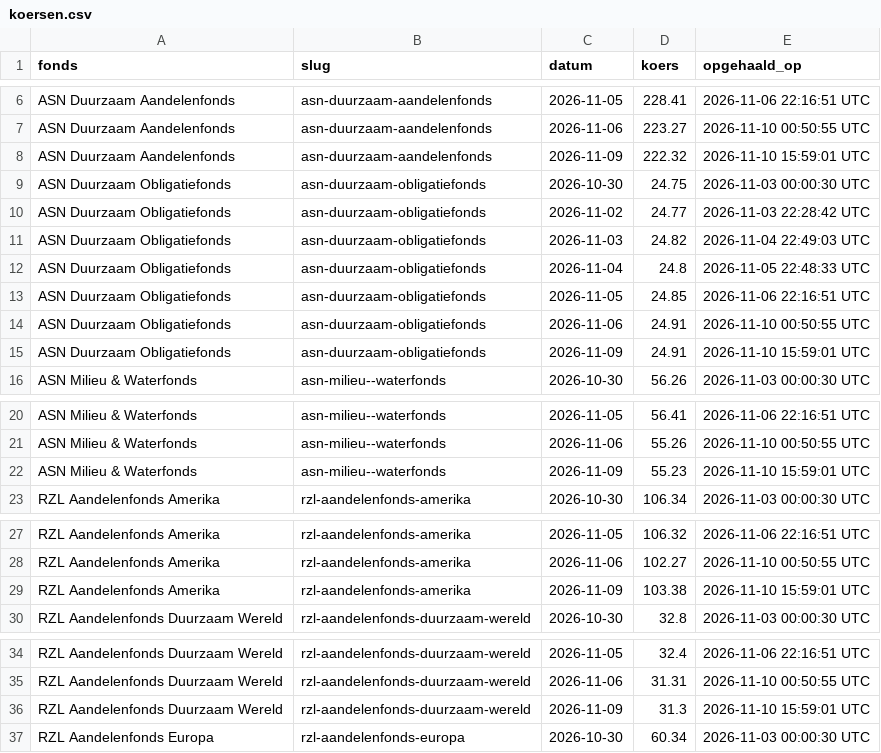
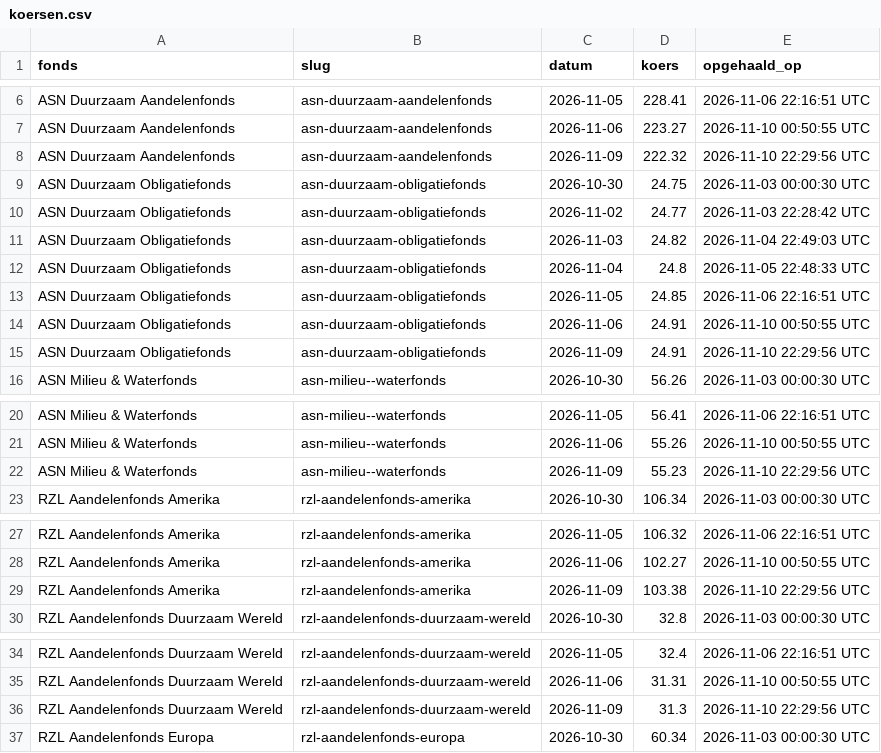
Before and after one commit to q-intelligence/zwitserleven_koersen, a CSV file: data/koersen.csv, drawn as a sheet; only a part is shown, gaps mark what is left out; the diff covers the shown part only.

Commit message:
Koersen 2026-11-10

```diff
--- a/data/koersen.csv
+++ b/data/koersen.csv
@@ -7,3 +7,3 @@ ASN Duurzaam Aandelenfonds,asn-duurzaam-aandelenfonds,2026-11-05,228.41,2026-11-
 ASN Duurzaam Aandelenfonds,asn-duurzaam-aandelenfonds,2026-11-06,223.27,2026-11-10 00:50:55 UTC
-ASN Duurzaam Aandelenfonds,asn-duurzaam-aandelenfonds,2026-11-09,222.32,2026-11-10 15:59:01 UTC
+ASN Duurzaam Aandelenfonds,asn-duurzaam-aandelenfonds,2026-11-09,222.32,2026-11-10 22:29:56 UTC
 ASN Duurzaam Obligatiefonds,asn-duurzaam-obligatiefonds,2026-10-30,24.75,2026-11-03 00:00:30 UTC
@@ -14,3 +14,3 @@ ASN Duurzaam Obligatiefonds,asn-duurzaam-obligatiefonds,2026-11-05,24.85,2026-11
 ASN Duurzaam Obligatiefonds,asn-duurzaam-obligatiefonds,2026-11-06,24.91,2026-11-10 00:50:55 UTC
-ASN Duurzaam Obligatiefonds,asn-duurzaam-obligatiefonds,2026-11-09,24.91,2026-11-10 15:59:01 UTC
+ASN Duurzaam Obligatiefonds,asn-duurzaam-obligatiefonds,2026-11-09,24.91,2026-11-10 22:29:56 UTC
 ASN Milieu & Waterfonds,asn-milieu--waterfonds,2026-10-30,56.26,2026-11-03 00:00:30 UTC
@@ -21,3 +21,3 @@ ASN Milieu & Waterfonds,asn-milieu--waterfonds,2026-11-05,56.41,2026-11-06 22:16
 ASN Milieu & Waterfonds,asn-milieu--waterfonds,2026-11-06,55.26,2026-11-10 00:50:55 UTC
-ASN Milieu & Waterfonds,asn-milieu--waterfonds,2026-11-09,55.23,2026-11-10 15:59:01 UTC
+ASN Milieu & Waterfonds,asn-milieu--waterfonds,2026-11-09,55.23,2026-11-10 22:29:56 UTC
 RZL Aandelenfonds Amerika,rzl-aandelenfonds-amerika,2026-10-30,106.34,2026-11-03 00:00:30 UTC
@@ -28,3 +28,3 @@ RZL Aandelenfonds Amerika,rzl-aandelenfonds-amerika,2026-11-05,106.32,2026-11-06
 RZL Aandelenfonds Amerika,rzl-aandelenfonds-amerika,2026-11-06,102.27,2026-11-10 00:50:55 UTC
-RZL Aandelenfonds Amerika,rzl-aandelenfonds-amerika,2026-11-09,103.38,2026-11-10 15:59:01 UTC
+RZL Aandelenfonds Amerika,rzl-aandelenfonds-amerika,2026-11-09,103.38,2026-11-10 22:29:56 UTC
 RZL Aandelenfonds Duurzaam Wereld,rzl-aandelenfonds-duurzaam-wereld,2026-10-30,32.8,2026-11-03 00:00:30 UTC
@@ -35,3 +35,3 @@ RZL Aandelenfonds Duurzaam Wereld,rzl-aandelenfonds-duurzaam-wereld,2026-11-05,3
 RZL Aandelenfonds Duurzaam Wereld,rzl-aandelenfonds-duurzaam-wereld,2026-11-06,31.31,2026-11-10 00:50:55 UTC
-RZL Aandelenfonds Duurzaam Wereld,rzl-aandelenfonds-duurzaam-wereld,2026-11-09,31.3,2026-11-10 15:59:01 UTC
+RZL Aandelenfonds Duurzaam Wereld,rzl-aandelenfonds-duurzaam-wereld,2026-11-09,31.3,2026-11-10 22:29:56 UTC
 RZL Aandelenfonds Europa,rzl-aandelenfonds-europa,2026-10-30,60.34,2026-11-03 00:00:30 UTC
```
Also changed, not shown: 80 edited cells elsewhere in this file, data/laatste.csv.
